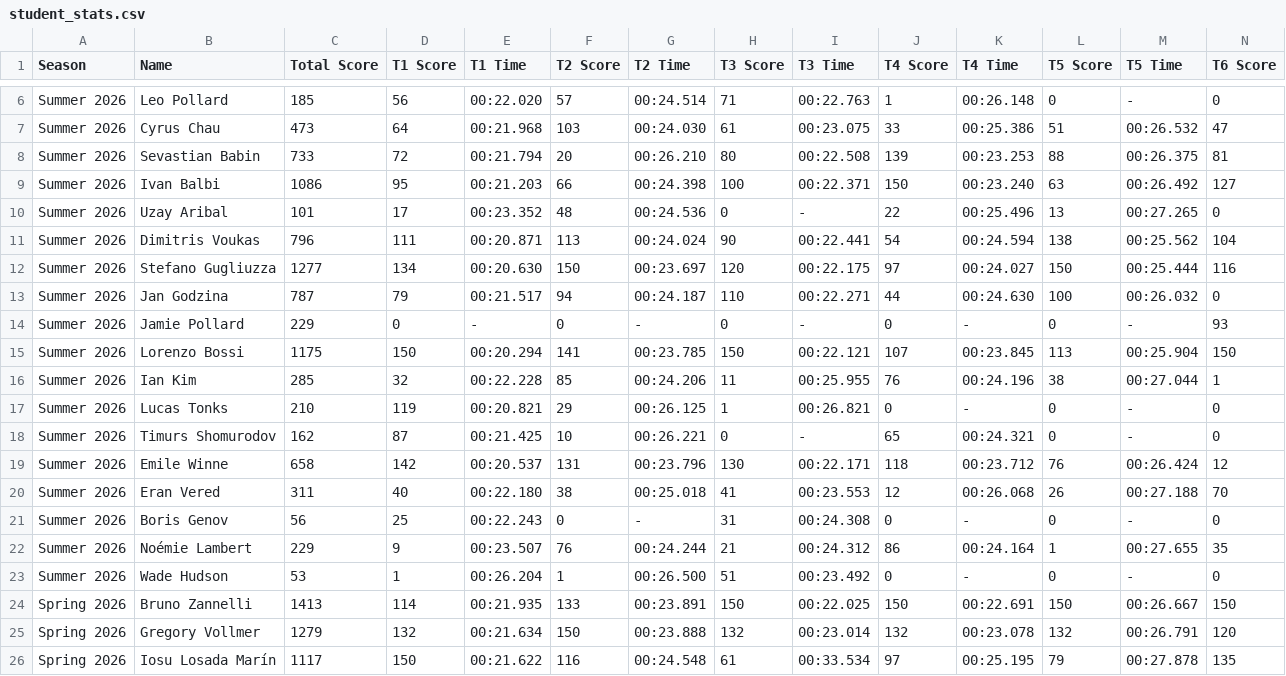
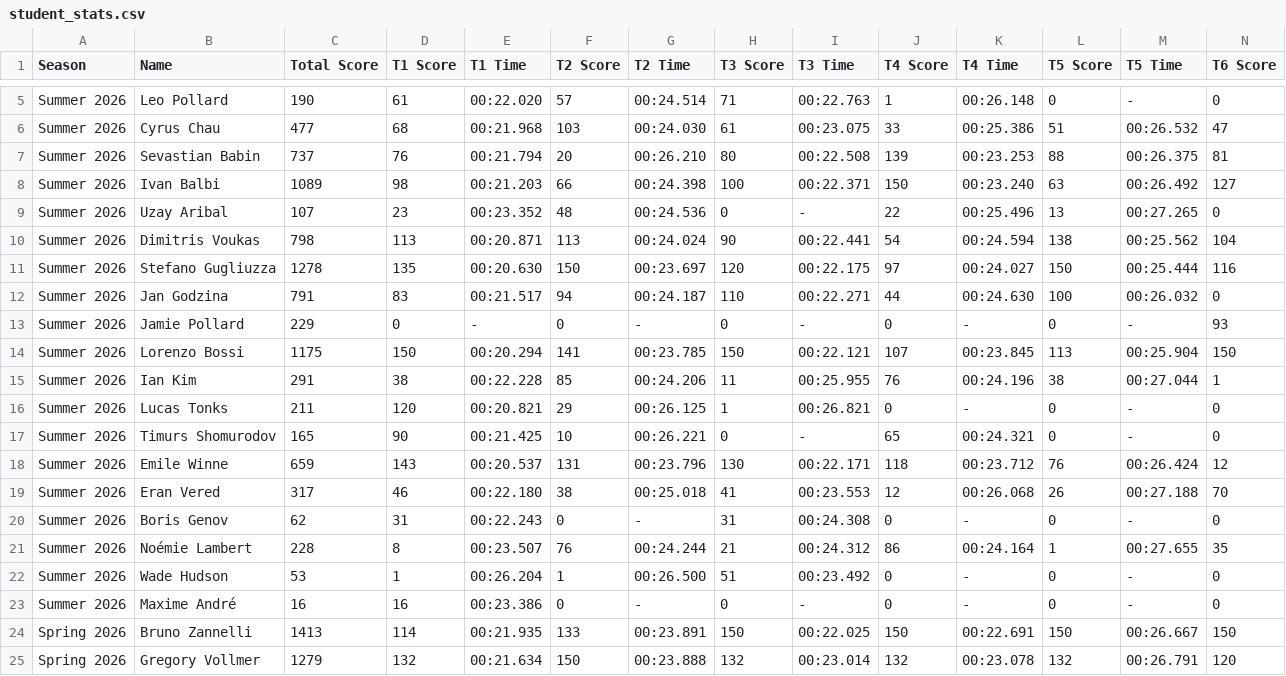
Before and after one commit to MrAtkin/BSN_trackmania_leaderboard, a CSV file: student_stats.csv, drawn as a sheet; only a part is shown, gaps mark what is left out; the shorter side is filled out with more unchanged rows; addresses are those after the commit; rows hold the shown columns only; the diff covers the shown part only; the diff names each change by its address in the sheet, - before the commit and + after, or states it on an @@ line.

```diff
--- a/student_stats.csv
+++ b/student_stats.csv
-C5 (Total Score): 185
+C5 (Total Score): 190
-D5 (T1 Score): 56
+D5 (T1 Score): 61
-C6 (Total Score): 473
+C6 (Total Score): 477
-D6 (T1 Score): 64
+D6 (T1 Score): 68
-C7 (Total Score): 733
+C7 (Total Score): 737
-D7 (T1 Score): 72
+D7 (T1 Score): 76
-C8 (Total Score): 1086
+C8 (Total Score): 1089
-D8 (T1 Score): 95
+D8 (T1 Score): 98
-C9 (Total Score): 101
+C9 (Total Score): 107
-D9 (T1 Score): 17
+D9 (T1 Score): 23
-C10 (Total Score): 796
+C10 (Total Score): 798
-D10 (T1 Score): 111
+D10 (T1 Score): 113
-C11 (Total Score): 1277
+C11 (Total Score): 1278
-D11 (T1 Score): 134
+D11 (T1 Score): 135
-C12 (Total Score): 787
+C12 (Total Score): 791
-D12 (T1 Score): 79
+D12 (T1 Score): 83
-C15 (Total Score): 285
+C15 (Total Score): 291
-D15 (T1 Score): 32
+D15 (T1 Score): 38
-C16 (Total Score): 210
+C16 (Total Score): 211
-D16 (T1 Score): 119
+D16 (T1 Score): 120
-C17 (Total Score): 162
+C17 (Total Score): 165
-D17 (T1 Score): 87
+D17 (T1 Score): 90
-C18 (Total Score): 658
+C18 (Total Score): 659
-D18 (T1 Score): 142
+D18 (T1 Score): 143
-C19 (Total Score): 311
+C19 (Total Score): 317
-D19 (T1 Score): 40
+D19 (T1 Score): 46
-C20 (Total Score): 56
+C20 (Total Score): 62
-D20 (T1 Score): 25
+D20 (T1 Score): 31
-C21 (Total Score): 229
+C21 (Total Score): 228
-D21 (T1 Score): 9
+D21 (T1 Score): 8
+row 23: Summer 2026 | Maxime André | 16 | 16 | 00:23.386 | 0 | - | 0 | - | 0 | - | 0 | - | 0
```
Also changed, not shown: 1 removed row and 6 edited cells elsewhere in this file, 1 other file.
